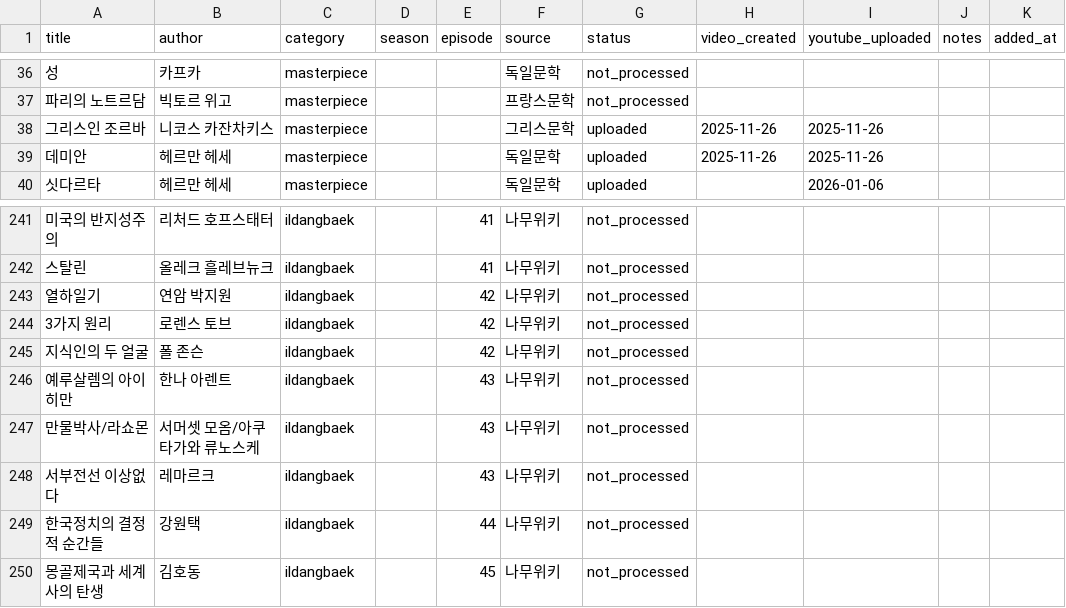
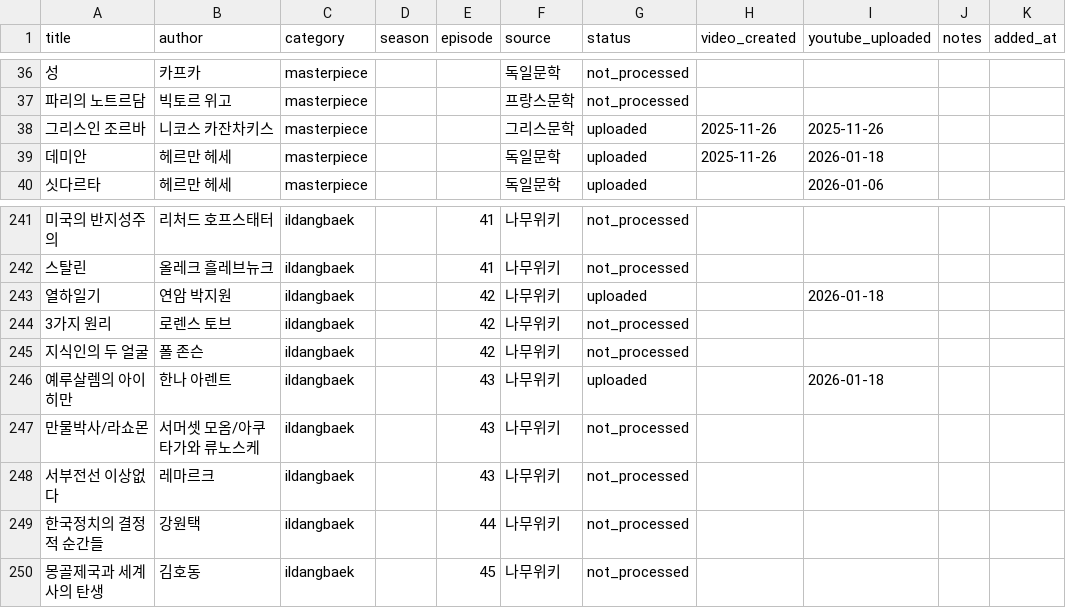
Before and after one commit to jsong1230/booksummary, a CSV file: data/ildangbaek_books.csv, drawn as a sheet; only a part is shown, gaps mark what is left out.

Commit message:
docs: 헤르만 헤세 데미안 일당백 스타일 영상 제작 및 업로드 완료
- 데미안 한글/영문 일당백 스타일 영상 제작 완료
- YouTube 업로드 완료 (한글/영문)
- history.md 업데이트 (2026-01-18)
- ildangbaek_books.csv 업데이트

```diff
--- a/data/ildangbaek_books.csv
+++ b/data/ildangbaek_books.csv
@@ -38,3 +38,3 @@ title,author,category,season,episode,source,status,video_created,youtube_uploade
 그리스인 조르바,니코스 카잔차키스,masterpiece,,,그리스문학,uploaded,2025-11-26,2025-11-26,,
-데미안,헤르만 헤세,masterpiece,,,독일문학,uploaded,2025-11-26,2025-11-26,,
+데미안,헤르만 헤세,masterpiece,,,독일문학,uploaded,2025-11-26,2026-01-18,,
 싯다르타,헤르만 헤세,masterpiece,,,독일문학,uploaded,,2026-01-06,,
@@ -242,6 +242,6 @@ title,author,category,season,episode,source,status,video_created,youtube_uploade
 스탈린,올레크 흘레브뉴크,ildangbaek,,41,나무위키,not_processed,,,,
-열하일기,연암 박지원,ildangbaek,,42,나무위키,not_processed,,,,
+열하일기,연암 박지원,ildangbaek,,42,나무위키,uploaded,,2026-01-18,,
 3가지 원리,로렌스 토브,ildangbaek,,42,나무위키,not_processed,,,,
 지식인의 두 얼굴,폴 존슨,ildangbaek,,42,나무위키,not_processed,,,,
-예루살렘의 아이히만,한나 아렌트,ildangbaek,,43,나무위키,not_processed,,,,
+예루살렘의 아이히만,한나 아렌트,ildangbaek,,43,나무위키,uploaded,,2026-01-18,,
 만물박사/라쇼몬,서머셋 모옴/아쿠타가와 류노스케,ildangbaek,,43,나무위키,not_processed,,,,
```
Also changed, not shown: 2 other files.
